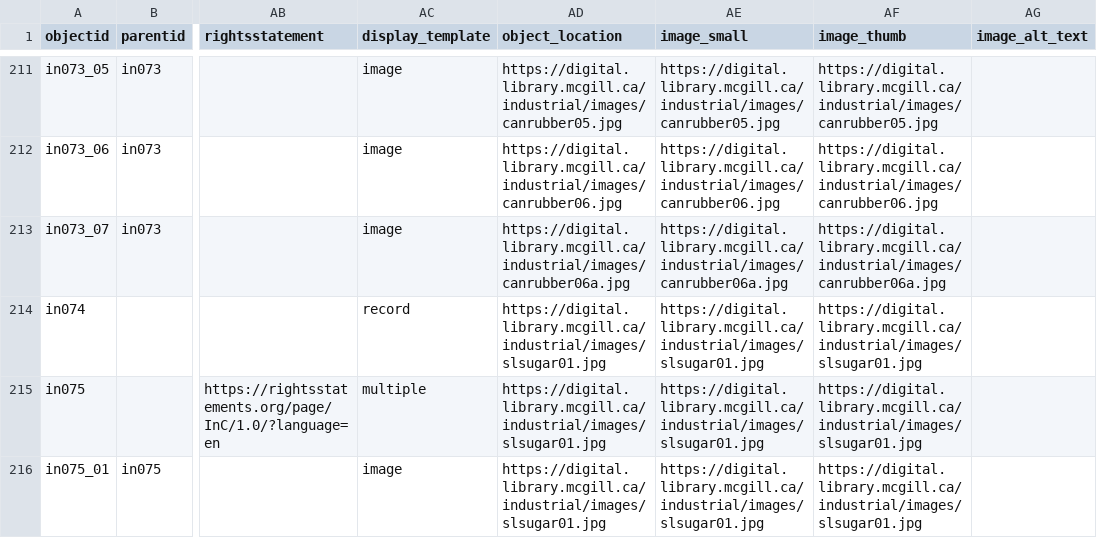
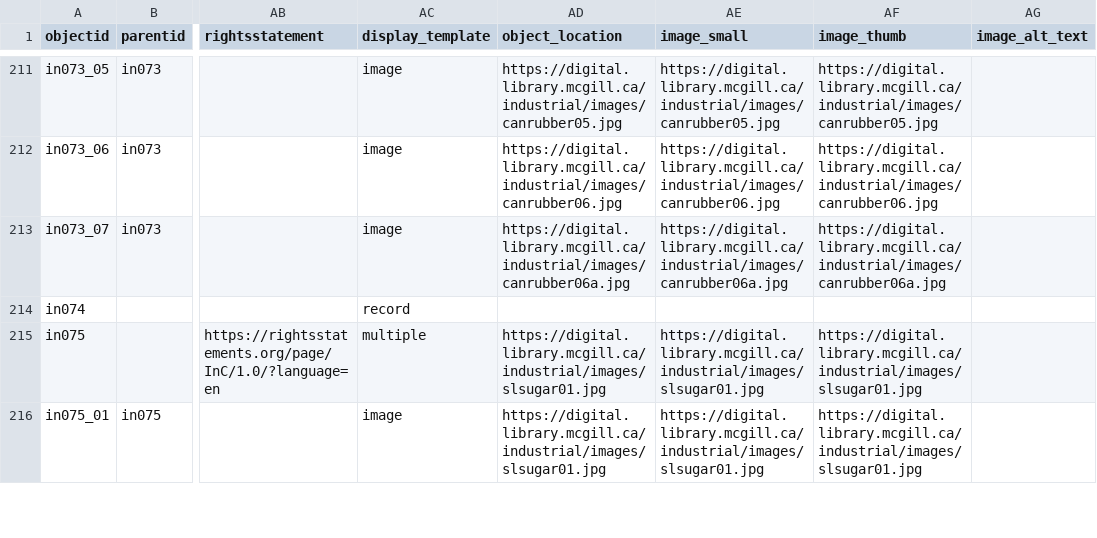
Before and after one commit to neltanner/industrial-architecture-montreal, a CSV file: _data/industrial_architecture_montreal.csv, drawn as a sheet; only a part is shown, gaps mark what is left out; the diff names each change by its address in the sheet, - before the commit and + after, or states it on an @@ line.

Commit message:
metadata fix

```diff
--- a/_data/industrial_architecture_montreal.csv
+++ b/_data/industrial_architecture_montreal.csv
-AD214 (object_location): https://digital.library.mcgill.ca/industrial/images/slsugar01.jpg
+AD214 (object_location): (empty)
-AE214 (image_small): https://digital.library.mcgill.ca/industrial/images/slsugar01.jpg
+AE214 (image_small): (empty)
-AF214 (image_thumb): https://digital.library.mcgill.ca/industrial/images/slsugar01.jpg
+AF214 (image_thumb): (empty)
```
